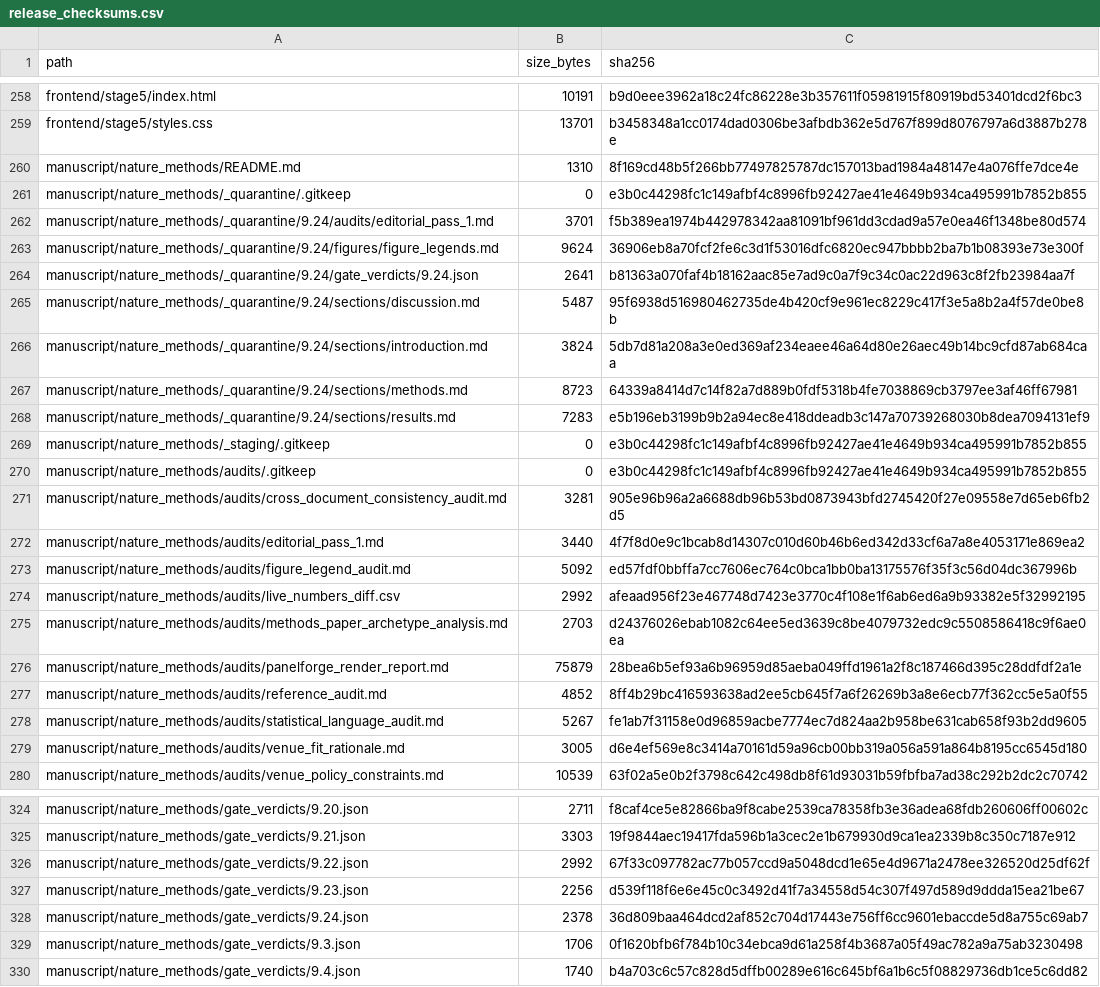
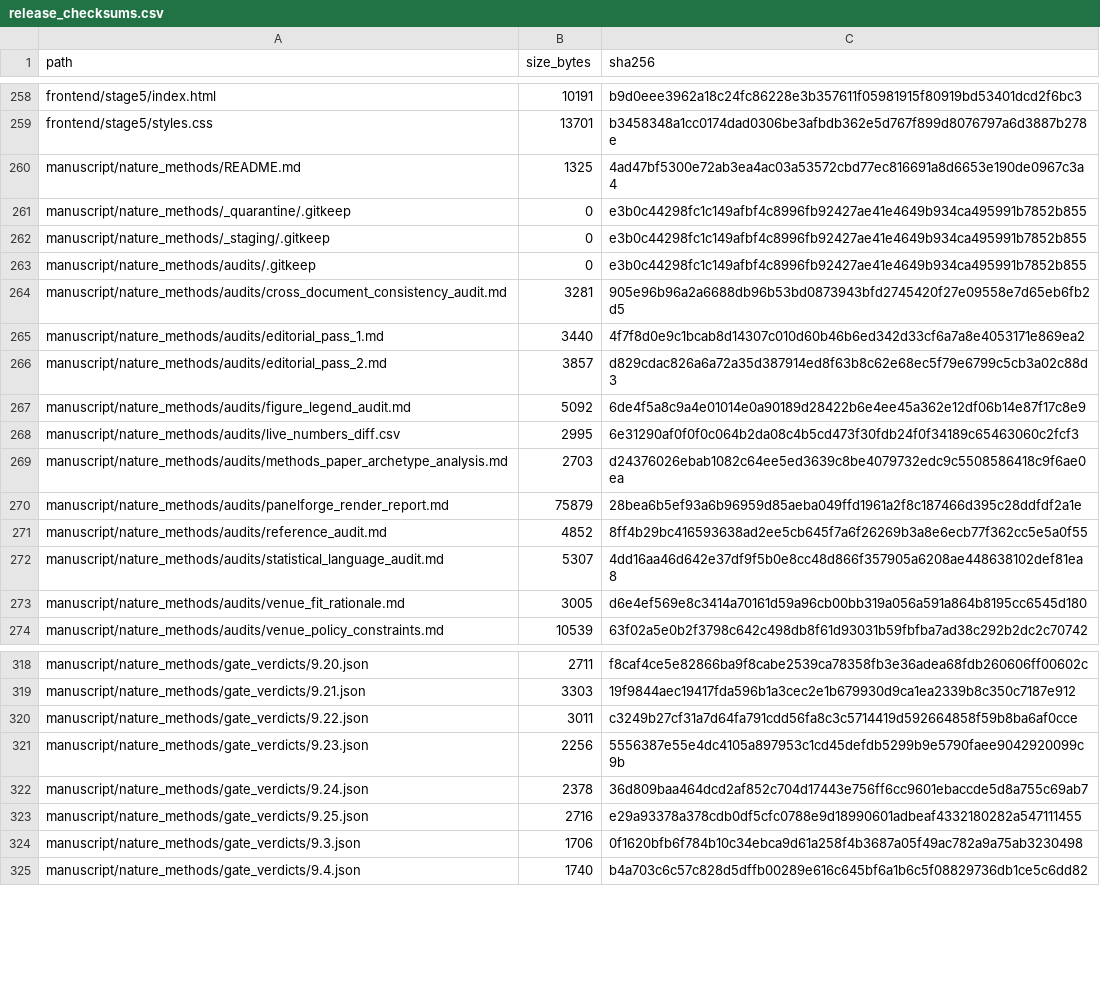
Before and after one commit to renatosocodato/rhodyn, a CSV file: docs/release_checksums.csv, drawn as a sheet; only a part is shown, gaps mark what is left out; the diff covers the shown part only.

Commit message:
Complete Stage 9.25 editorial polish pass II

```diff
--- a/docs/release_checksums.csv
+++ b/docs/release_checksums.csv
@@ -259,11 +259,4 @@ frontend/stage5/index.html,10191,b9d0eee3962a18c24fc86228e3b357611f05981915f8091
 frontend/stage5/styles.css,13701,b3458348a1cc0174dad0306be3afbdb362e5d767f899d8076797a6d3887b278e
-manuscript/nature_methods/README.md,1310,8f169cd48b5f266bb77497825787dc157013bad1984a48147e4a076ffe7dce4e
+manuscript/nature_methods/README.md,1325,4ad47bf5300e72ab3ea4ac03a53572cbd77ec816691a8d6653e190de0967c3a4
 manuscript/nature_methods/_quarantine/.gitkeep,0,e3b0c44298fc1c149afbf4c8996fb92427ae41e4649b934ca495991b7852b855
-manuscript/nature_methods/_quarantine/9.24/audits/editorial_pass_1.md,3701,f5b389ea1974b442978342aa81091bf961dd3cdad9a57e0ea46f1348be80d574
-manuscript/nature_methods/_quarantine/9.24/figures/figure_legends.md,9624,36906eb8a70fcf2fe6c3d1f53016dfc6820ec947bbbb2ba7b1b08393e73e300f
-manuscript/nature_methods/_quarantine/9.24/gate_verdicts/9.24.json,2641,b81363a070faf4b18162aac85e7ad9c0a7f9c34c0ac22d963c8f2fb23984aa7f
-manuscript/nature_methods/_quarantine/9.24/sections/discussion.md,5487,95f6938d516980462735de4b420cf9e961ec8229c417f3e5a8b2a4f57de0be8b
-manuscript/nature_methods/_quarantine/9.24/sections/introduction.md,3824,5db7d81a208a3e0ed369af234eaee46a64d80e26aec49b14bc9cfd87ab684caa
-manuscript/nature_methods/_quarantine/9.24/sections/methods.md,8723,64339a8414d7c14f82a7d889b0fdf5318b4fe7038869cb3797ee3af46ff67981
-manuscript/nature_methods/_quarantine/9.24/sections/results.md,7283,e5b196eb3199b9b2a94ec8e418ddeadb3c147a70739268030b8dea7094131ef9
 manuscript/nature_methods/_staging/.gitkeep,0,e3b0c44298fc1c149afbf4c8996fb92427ae41e4649b934ca495991b7852b855
@@ -272,4 +265,5 @@ manuscript/nature_methods/audits/cross_document_consistency_audit.md,3281,905e96
 manuscript/nature_methods/audits/editorial_pass_1.md,3440,4f7f8d0e9c1bcab8d14307c010d60b46b6ed342d33cf6a7a8e4053171e869ea2
-manuscript/nature_methods/audits/figure_legend_audit.md,5092,ed57fdf0bbffa7cc7606ec764c0bca1bb0ba13175576f35f3c56d04dc367996b
-manuscript/nature_methods/audits/live_numbers_diff.csv,2992,afeaad956f23e467748d7423e3770c4f108e1f6ab6ed6a9b93382e5f32992195
+manuscript/nature_methods/audits/editorial_pass_2.md,3857,d829cdac826a6a72a35d387914ed8f63b8c62e68ec5f79e6799c5cb3a02c88d3
+manuscript/nature_methods/audits/figure_legend_audit.md,5092,6de4f5a8c9a4e01014e0a90189d28422b6e4ee45a362e12df06b14e87f17c8e9
+manuscript/nature_methods/audits/live_numbers_diff.csv,2995,6e31290af0f0f0c064b2da08c4b5cd473f30fdb24f0f34189c65463060c2fcf3
 manuscript/nature_methods/audits/methods_paper_archetype_analysis.md,2703,d24376026ebab1082c64ee5ed3639c8be4079732edc9c5508586418c9f6ae0ea
@@ -277,3 +271,3 @@ manuscript/nature_methods/audits/panelforge_render_report.md,75879,28bea6b5ef93a
 manuscript/nature_methods/audits/reference_audit.md,4852,8ff4b29bc416593638ad2ee5cb645f7a6f26269b3a8e6ecb77f362cc5e5a0f55
-manuscript/nature_methods/audits/statistical_language_audit.md,5267,fe1ab7f31158e0d96859acbe7774ec7d824aa2b958be631cab658f93b2dd9605
+manuscript/nature_methods/audits/statistical_language_audit.md,5307,4dd16aa46d642e37df9f5b0e8cc48d866f357905a6208ae448638102def81ea8
 manuscript/nature_methods/audits/venue_fit_rationale.md,3005,d6e4ef569e8c3414a70161d59a96cb00bb319a056a591a864b8195cc6545d180
@@ -325,5 +319,6 @@ manuscript/nature_methods/gate_verdicts/9.20.json,2711,f8caf4ce5e82866ba9f8cabe2
 manuscript/nature_methods/gate_verdicts/9.21.json,3303,19f9844aec19417fda596b1a3cec2e1b679930d9ca1ea2339b8c350c7187e912
-manuscript/nature_methods/gate_verdicts/9.22.json,2992,67f33c097782ac77b057ccd9a5048dcd1e65e4d9671a2478ee326520d25df62f
-manuscript/nature_methods/gate_verdicts/9.23.json,2256,d539f118f6e6e45c0c3492d41f7a34558d54c307f497d589d9ddda15ea21be67
+manuscript/nature_methods/gate_verdicts/9.22.json,3011,c3249b27cf31a7d64fa791cdd56fa8c3c5714419d592664858f59b8ba6af0cce
+manuscript/nature_methods/gate_verdicts/9.23.json,2256,5556387e55e4dc4105a897953c1cd45defdb5299b9e5790faee9042920099c9b
 manuscript/nature_methods/gate_verdicts/9.24.json,2378,36d809baa464dcd2af852c704d17443e756ff6cc9601ebaccde5d8a755c69ab7
+manuscript/nature_methods/gate_verdicts/9.25.json,2716,e29a93378a378cdb0df5cfc0788e9d18990601adbeaf4332180282a547111455
 manuscript/nature_methods/gate_verdicts/9.3.json,1706,0f1620bfb6f784b10c34ebca9d61a258f4b3687a05f49ac782a9a75ab3230498
```
Also changed, not shown: 2 added rows and 73 edited cells elsewhere in this file, case_studies/stage7_methods_reproducibility/release_archive_manifest.tsv, manuscript/nature_methods/audits/live_numbers_diff.csv, 46 other files.
